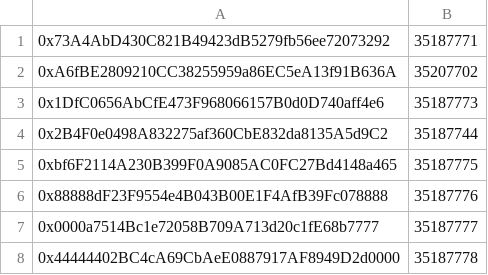
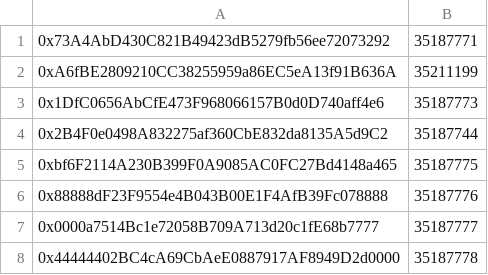
Before and after one commit to Kay-79/nft-trading-bot, a CSV file: data/zeroBlock.csv, drawn as a sheet.

Commit message:
Update zeroBlock.csv and profitName variable

```diff
--- a/data/zeroBlock.csv
+++ b/data/zeroBlock.csv
@@ -1,3 +1,3 @@
 0x73A4AbD430C821B49423dB5279fb56ee72073292|35187771
-0xA6fBE2809210CC38255959a86EC5eA13f91B636A|35207702
+0xA6fBE2809210CC38255959a86EC5eA13f91B636A|35211199
 0x1DfC0656AbCfE473F968066157B0d0D740aff4e6|35187773
```
Also changed, not shown: 1 other file.
